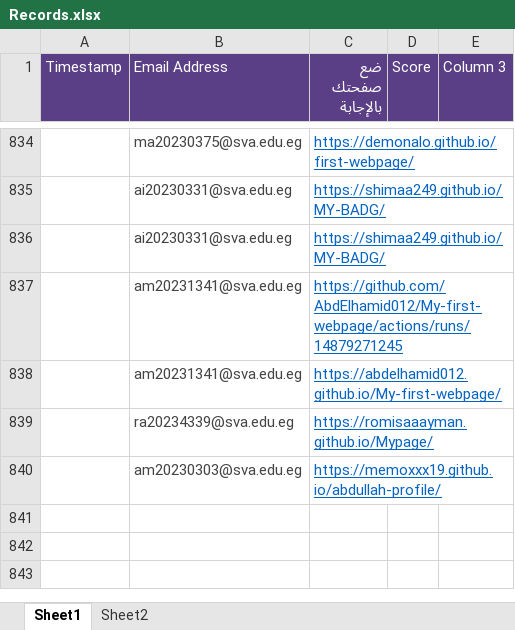
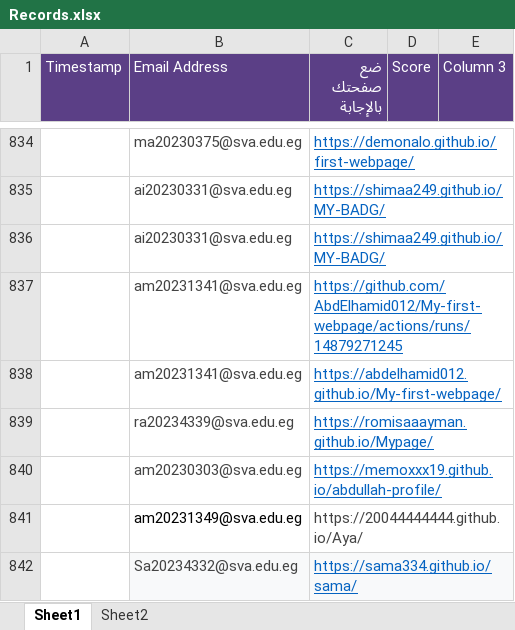
Before and after one commit to MZakaraia/MyWeRepo, an Excel workbook: Records.xlsx, sheet Sheet1, drawn as a sheet; only a part is shown, gaps mark what is left out; values as stored, in another font and other column widths than the file's, no borders; the diff names each change by its address in the sheet, - before the commit and + after, or states it on an @@ line.

```diff
--- a/Records.xlsx (sheet Sheet1)
+++ b/Records.xlsx (sheet Sheet1)
+row 841:  | am20231349@sva.edu.eg | https://20044444444.github.io/Aya/
+row 842:  | Sa20234332@sva.edu.eg | https://sama334.github.io/sama/
```
Also changed, not shown: Without Duplication.xlsx, 1 other file.
